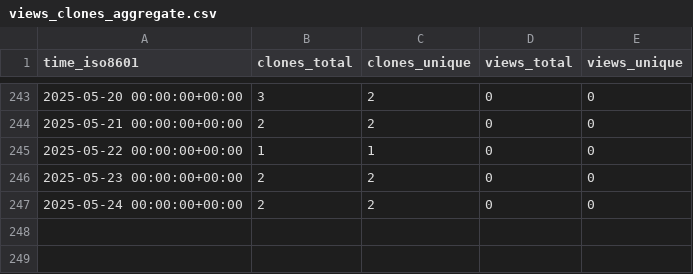
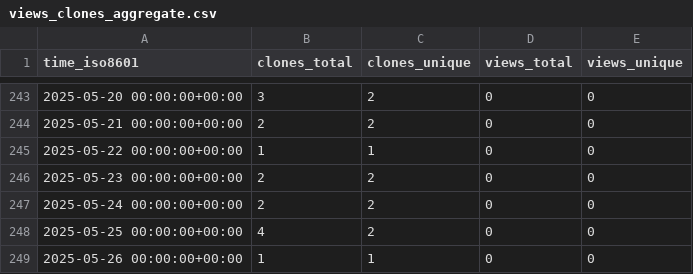
Before and after one commit to Institute-Eng-and-Comp-Mechanics-UStgt/ApHIN, a CSV file: Institute-Eng-and-Comp-Mechanics-UStgt/ApHIN/ghrs-data/views_clones_aggregate.csv, drawn as a sheet; only a part is shown, gaps mark what is left out; the diff names each change by its address in the sheet, - before the commit and + after, or states it on an @@ line.

```diff
--- a/Institute-Eng-and-Comp-Mechanics-UStgt/ApHIN/ghrs-data/views_clones_aggregate.csv
+++ b/Institute-Eng-and-Comp-Mechanics-UStgt/ApHIN/ghrs-data/views_clones_aggregate.csv
+row 248: 2025-05-25 00:00:00+00:00 | 4 | 2 | 0 | 0
+row 249: 2025-05-26 00:00:00+00:00 | 1 | 1 | 0 | 0
```
Also changed, not shown: 1 other file.
